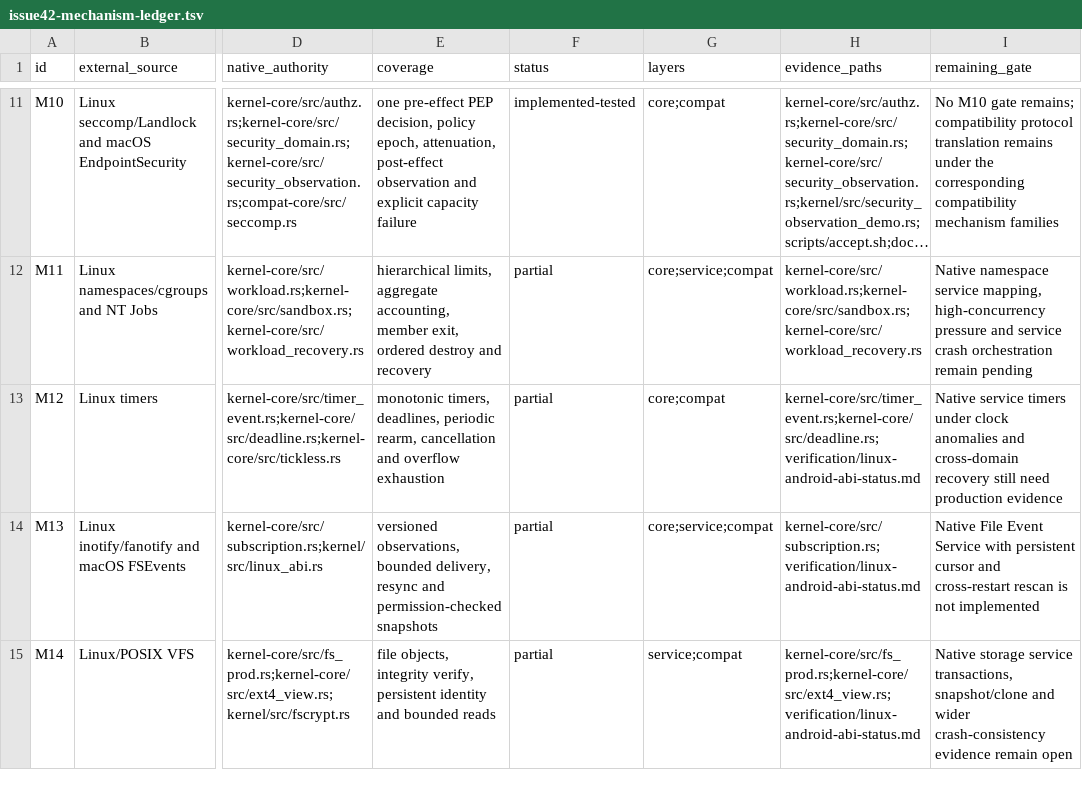
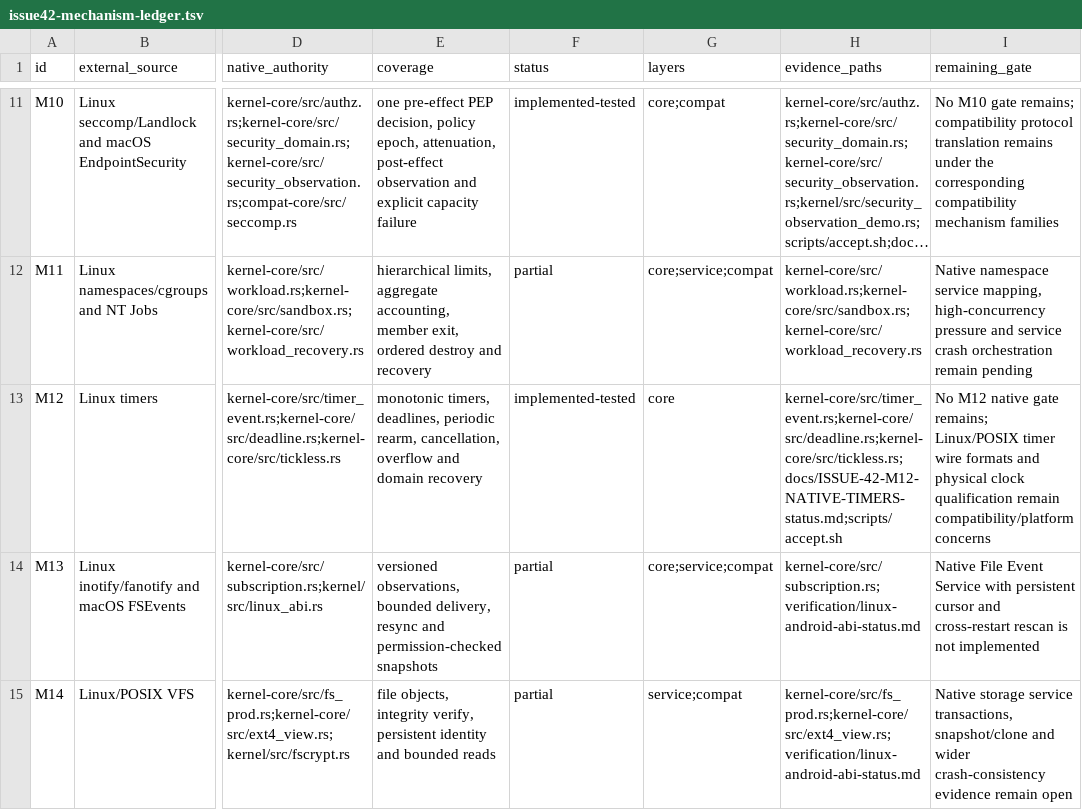
Before and after one commit to jasper-language/jasper-os, a TSV file: verification/issue42-mechanism-ledger.tsv, drawn as a sheet; only a part is shown, gaps mark what is left out; long unchanged cells end in …; the diff names each change by its address in the sheet, - before the commit and + after, or states it on an @@ line.

Commit message:
test(issue42): close native timer lifecycle family

```diff
--- a/verification/issue42-mechanism-ledger.tsv
+++ b/verification/issue42-mechanism-ledger.tsv
-E13 (coverage): …periodic rearm, cancellation and overflow exhaustion
+E13 (coverage): …periodic rearm, cancellation, overflow and domain recovery
-F13 (status): partial
+F13 (status): implemented-tested
-G13 (layers): core;compat
+G13 (layers): core
-H13 (evidence_paths): kernel-core/src/timer_event.rs;kernel-core/src/deadline.rs;verification/linux-android-abi-status.md
+H13 (evidence_paths): kernel-core/src/timer_event.rs;kernel-core/src/deadline.rs;kernel-core/src/tickless.rs;docs/ISSUE-42-M12-NATIVE-TIMERS-status.md;scripts/accept.sh
-I13 (remaining_gate): Native service timers under clock anomalies and cross-domain recovery still need production evidence
+I13 (remaining_gate): No M12 native gate remains; Linux/POSIX timer wire formats and physical clock qualification remain compatibility/platform concerns
```
Also changed, not shown: 2 other files.
